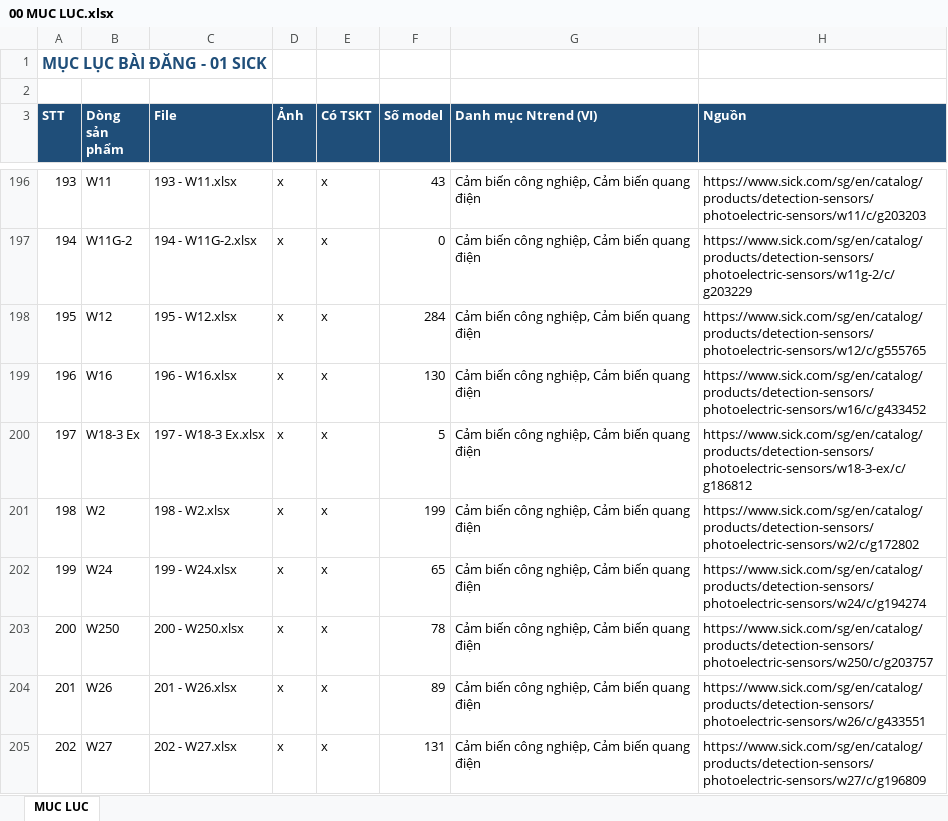
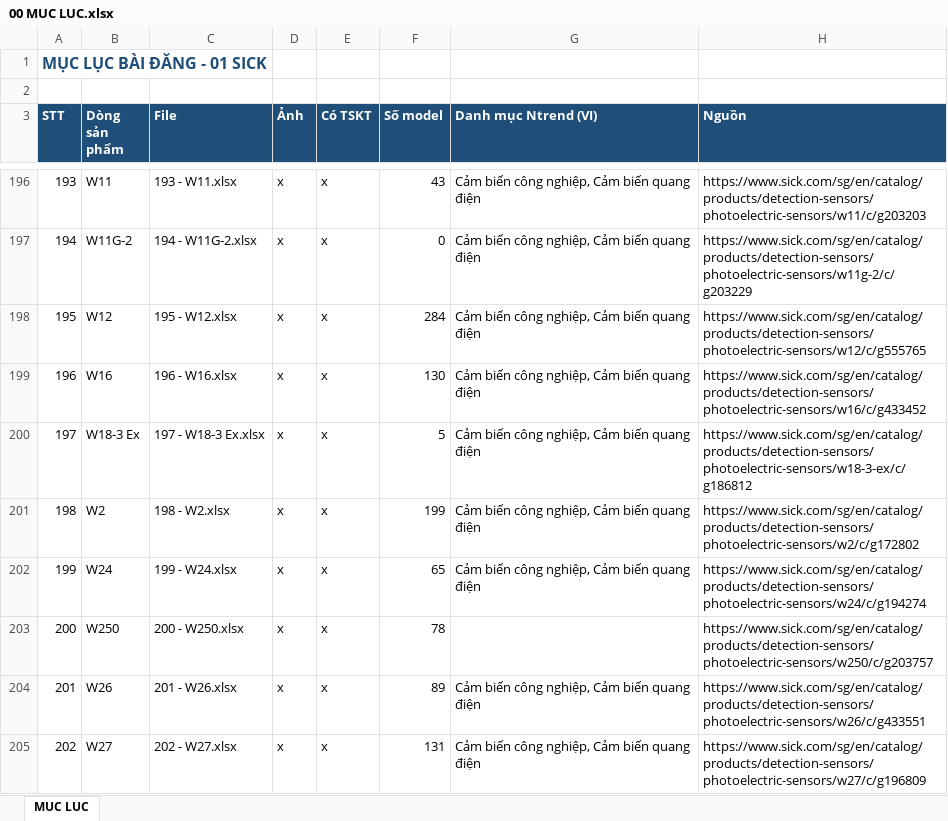
Before and after one commit to manhhh1108/crawls, an Excel workbook: data/Noi dung SICK/00 MUC LUC.xlsx, sheet MUC LUC, drawn as a sheet; only a part is shown, gaps mark what is left out; values as stored, in another font and other column widths than the file's, no borders; the diff covers the shown part only; the diff names each change by its address in the sheet, - before the commit and + after, or states it on an @@ line.

```diff
--- a/data/Noi dung SICK/00 MUC LUC.xlsx (sheet MUC LUC)
+++ b/data/Noi dung SICK/00 MUC LUC.xlsx (sheet MUC LUC)
-G203 (Danh mục Ntrend (VI)): Cảm biến công nghiệp, Cảm biến quang điện
+G203 (Danh mục Ntrend (VI)): (empty)
```
Also changed, not shown: 40 edited cells elsewhere in this sheet, data/Noi dung SICK/00 CAN SOAT DICH.xlsx, 11 other files.
